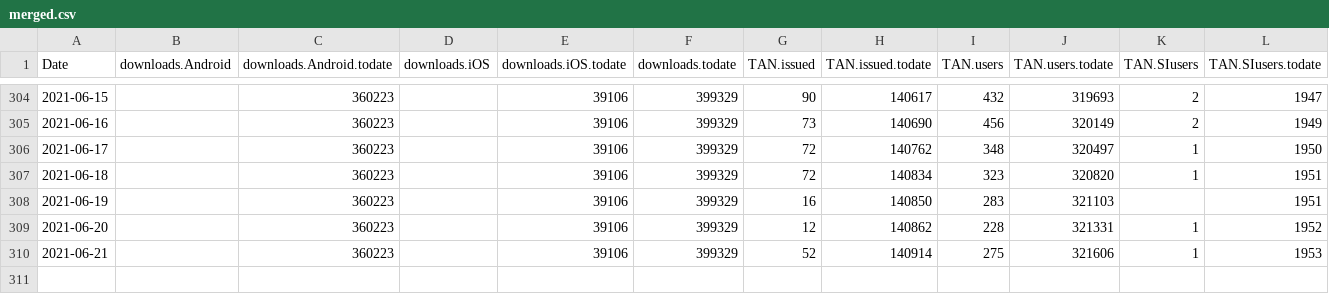
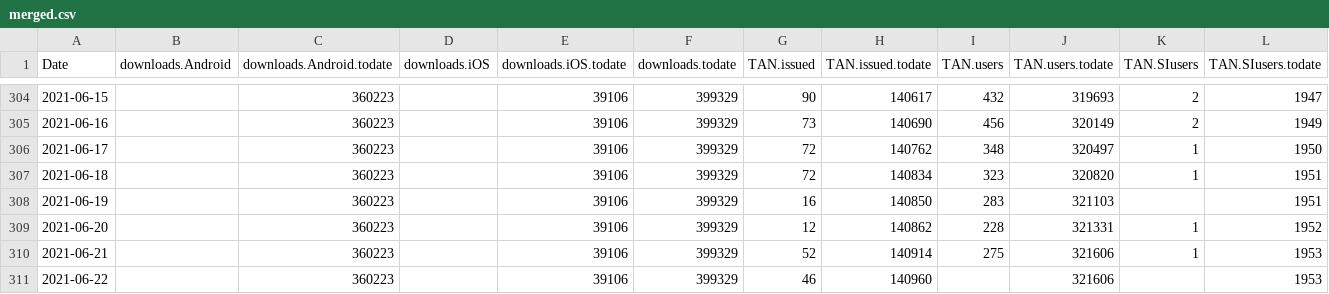
Before and after one commit to romunov/data, a CSV file: ostanizdrav/merged.csv, drawn as a sheet; only a part is shown, gaps mark what is left out.

```diff
--- a/ostanizdrav/merged.csv
+++ b/ostanizdrav/merged.csv
@@ -310 +310,2 @@ Date,downloads.Android,downloads.Android.todate,downloads.iOS,downloads.iOS.toda
 2021-06-21,,360223,,39106,399329,52,140914,275,321606,1,1953
+2021-06-22,,360223,,39106,399329,46,140960,,321606,,1953
```
Also changed, not shown: ostanizdrav/podatki.gov.si/tanstatistika.csv, 1 other file.
